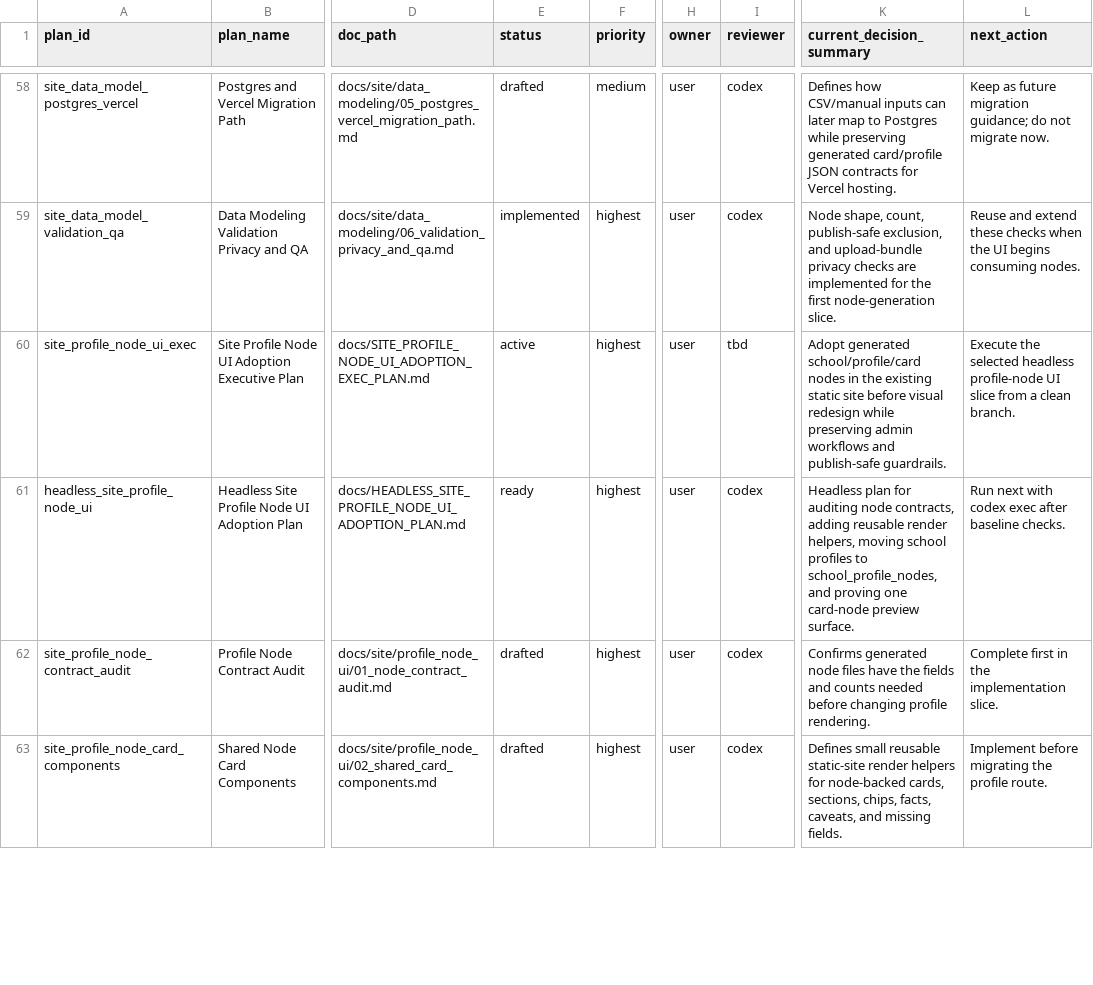
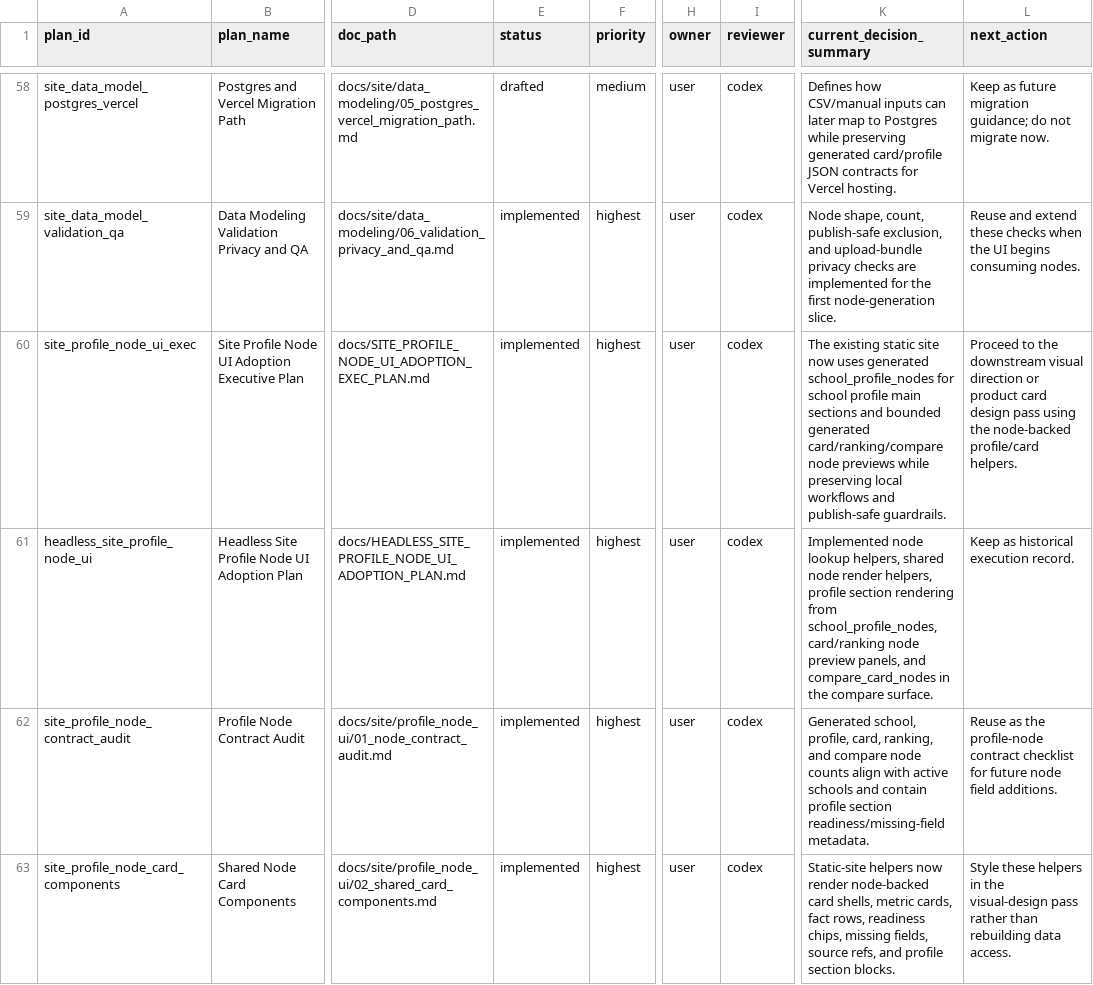
Before and after one commit to justin-napolitano/med-school-ranker, a CSV file: data/project_subplans.csv, drawn as a sheet; only a part is shown, gaps mark what is left out; the diff covers the shown part only; the diff names each change by its address in the sheet, - before the commit and + after, or states it on an @@ line.

Commit message:
Adopt profile node UI data

```diff
--- a/data/project_subplans.csv
+++ b/data/project_subplans.csv
-E60 (status): active
+E60 (status): implemented
-I60 (reviewer): tbd
+I60 (reviewer): codex
-K60 (current_decision_summary): Adopt generated school/profile/card nodes in the existing static site before visual redesign while preserving admin workflows and…
+K60 (current_decision_summary): The existing static site now uses generated school_profile_nodes for school profile main sections and bounded generated card/ranking/compare node previews while preserving local workflows and…
-L60 (next_action): Execute the selected headless profile-node UI slice from a clean branch.
+L60 (next_action): Proceed to the downstream visual direction or product card design pass using the node-backed profile/card helpers.
-E61 (status): ready
+E61 (status): implemented
-K61 (current_decision_summary): Headless plan for auditing node contracts, adding reusable render helpers, moving school profiles to school_profile_nodes, and proving one card-node preview surface.
+K61 (current_decision_summary): Implemented node lookup helpers, shared node render helpers, profile section rendering from school_profile_nodes, card/ranking node preview panels, and compare_card_nodes in the compare surface.
-L61 (next_action): Run next with codex exec after baseline checks.
+L61 (next_action): Keep as historical execution record.
-E62:E63 (status): drafted
+E62:E63 (status): implemented
-K62 (current_decision_summary): Confirms generated node files have the fields and counts needed before changing profile rendering.
+K62 (current_decision_summary): Generated school, profile, card, ranking, and compare node counts align with active schools and contain profile section readiness/missing-field metadata.
-L62 (next_action): Complete first in the implementation slice.
+L62 (next_action): Reuse as the profile-node contract checklist for future node field additions.
-K63 (current_decision_summary): Defines small reusable static-site render helpers for node-backed cards, sections, chips, facts, caveats, and missing fields.
+K63 (current_decision_summary): Static-site helpers now render node-backed card shells, metric cards, fact rows, readiness chips, missing fields, source refs, and profile section blocks.
-L63 (next_action): Implement before migrating the profile route.
+L63 (next_action): Style these helpers in the visual-design pass rather than rebuilding data access.
```
Also changed, not shown: 12 edited cells elsewhere in this file, 16 other files.
